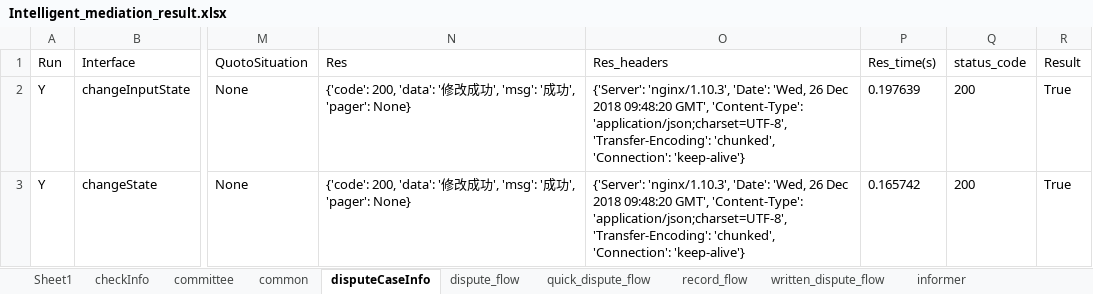
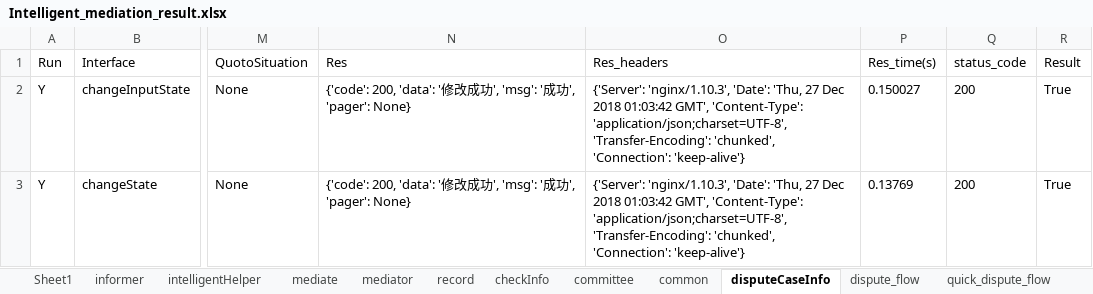
Before and after one commit to lqzk/AutoTest, an Excel workbook: InterfaceAuto/data/Intelligent_mediation_result.xlsx, sheet disputeCaseInfo, drawn as a sheet; only a part is shown, gaps mark what is left out; values as stored, in another font and other column widths than the file's, no borders; the diff covers the shown part only; the diff names each change by its address in the sheet, - before the commit and + after, or states it on an @@ line.

```diff
--- a/InterfaceAuto/data/Intelligent_mediation_result.xlsx (sheet disputeCaseInfo)
+++ b/InterfaceAuto/data/Intelligent_mediation_result.xlsx (sheet disputeCaseInfo)
@@ sheet tab order changed: Sheet1 | informer | intelligentHelper | mediate | mediator | record | checkInfo | committee | common | disputeCaseInfo | dispute_flow | quick_dispute_flow @@
-O2:O3 (Res_headers): …'nginx/1.10.3', 'Date': 'Wed, 26 Dec 2018 09:48:20 GMT', 'Content-Type':…
+O2:O3 (Res_headers): …'nginx/1.10.3', 'Date': 'Thu, 27 Dec 2018 01:03:42 GMT', 'Content-Type':…
-P2 (Res_time(s)): 0.197639
+P2 (Res_time(s)): 0.150027
-P3 (Res_time(s)): 0.165742
+P3 (Res_time(s)): 0.13769
```
Also changed, not shown: 12 edited cells elsewhere in this sheet, sheet written_dispute_flow, sheet quick_dispute_flow, sheet dispute_flow, sheet mediate, sheet record, sheet checkInfo, 6 more sheets, InterfaceAuto/data/Intelligent_mediation.xlsx, InterfaceAuto/data/Intelligent_mediation_web_result.xlsx, 1 other file.
